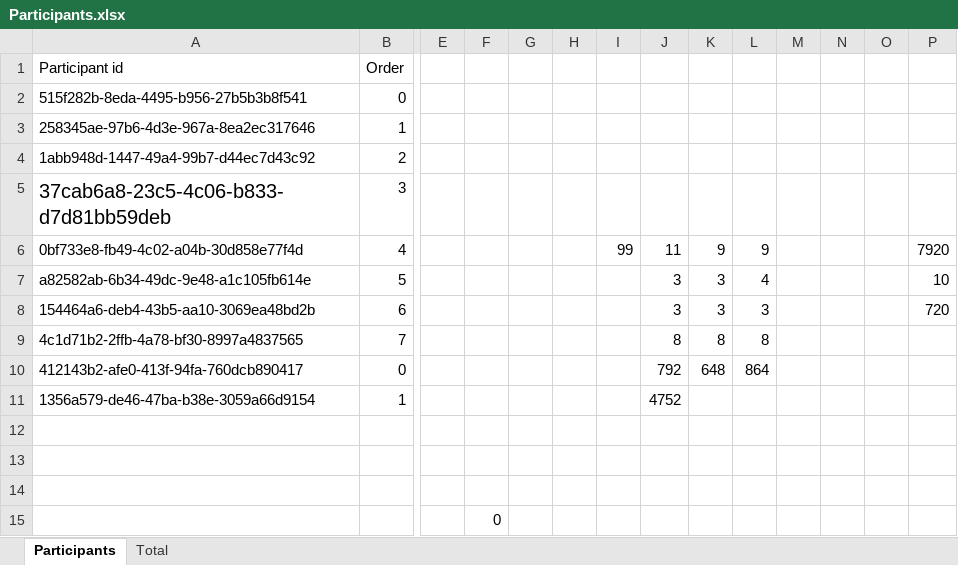
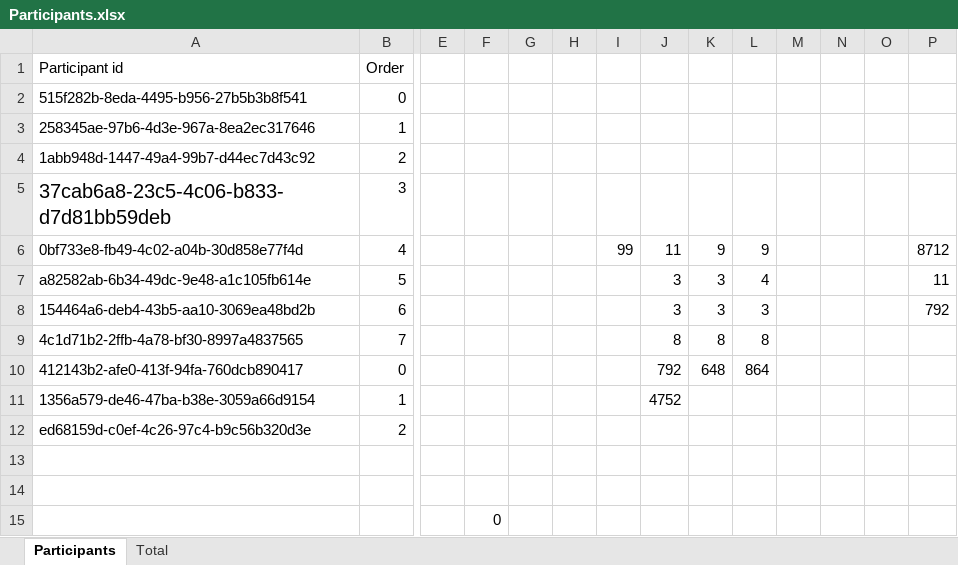
Before and after one commit to lakfel/fittsStudy, an Excel workbook: data_analysis/Participants.xlsx, sheet Participants, drawn as a sheet; only a part is shown, gaps mark what is left out; values as stored, in another font and other column widths than the file's, no borders; table styles not drawn; rows hold the shown columns only; the diff names each change by its address in the sheet, - before the commit and + after, or states it on an @@ line.

Commit message:
Fixed for in-person experiment with latinsquare

```diff
--- a/data_analysis/Participants.xlsx (sheet Participants)
+++ b/data_analysis/Participants.xlsx (sheet Participants)
-P6: 7920
+P6: 8712
-P7: 10
+P7: 11
-P8: 720
+P8: 792
-row 12: (empty)
+row 12: ed68159d-c0ef-4c26-97c4-b9c56b320d3e | 2
```
Also changed, not shown: sheet Total.
